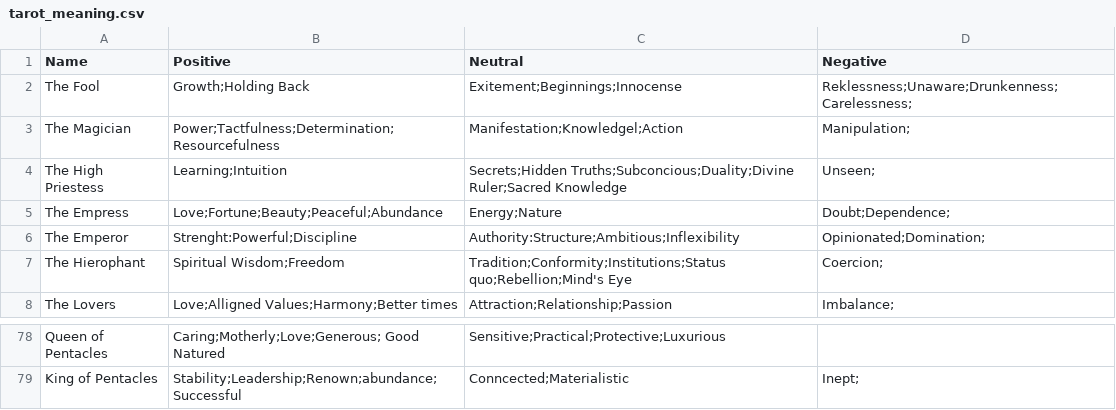
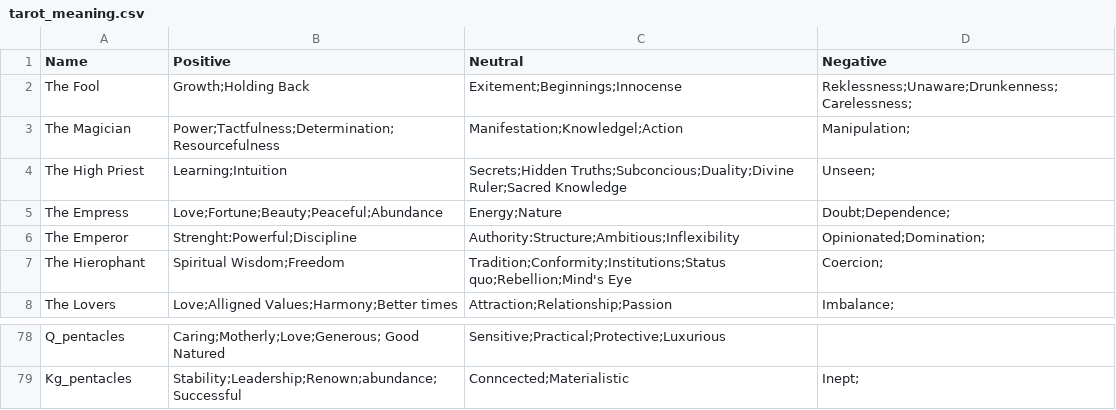
Before and after one commit to Lastv25/aurora_jdr_card_picker, a CSV file: tarot_meaning.csv, drawn as a sheet; only a part is shown, gaps mark what is left out; the diff covers the shown part only; the diff names each change by its address in the sheet, - before the commit and + after, or states it on an @@ line.

```diff
--- a/tarot_meaning.csv
+++ b/tarot_meaning.csv
-A4 (Name): The High Priestess
+A4 (Name): The High Priest
-A78 (Name): Queen of Pentacles
+A78 (Name): Q_pentacles
-A79 (Name): King of Pentacles
+A79 (Name): Kg_pentacles
```
Also changed, not shown: 54 edited cells elsewhere in this file.
